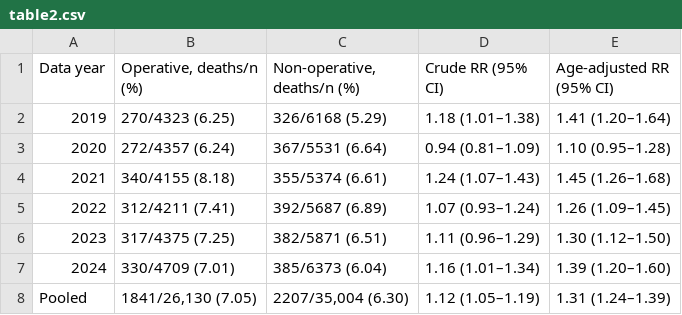
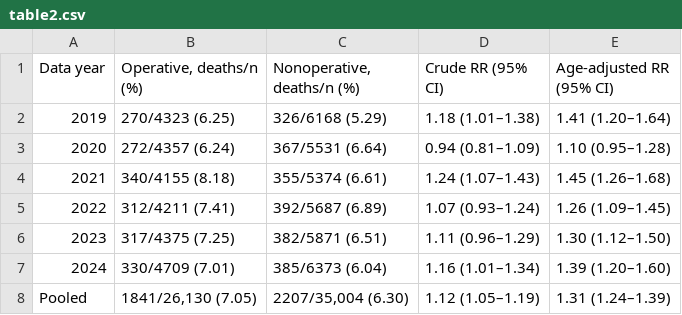
Before and after one commit to rnmcln/spondylodiscitis-treatment-selection, a CSV file: results/table2.csv, drawn as a sheet.

```diff
--- a/results/table2.csv
+++ b/results/table2.csv
@@ -1,2 +1,2 @@
-Data year,"Operative, deaths/n (%)","Non-operative, deaths/n (%)",Crude RR (95% CI),Age-adjusted RR (95% CI)
+Data year,"Operative, deaths/n (%)","Nonoperative, deaths/n (%)",Crude RR (95% CI),Age-adjusted RR (95% CI)
 2019,270/4323 (6.25),326/6168 (5.29),1.18 (1.01–1.38),1.41 (1.20–1.64)
```
Also changed, not shown: results/adjustment_sets.csv, results/arm_comparison.csv, 43 other files.
